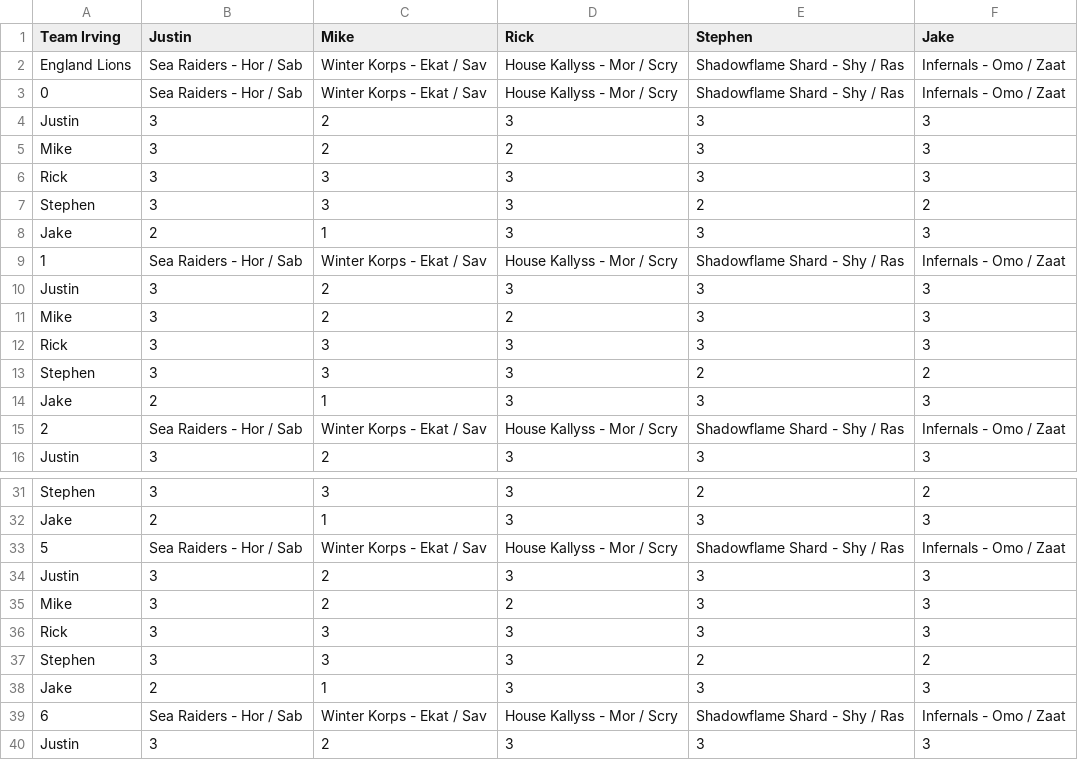
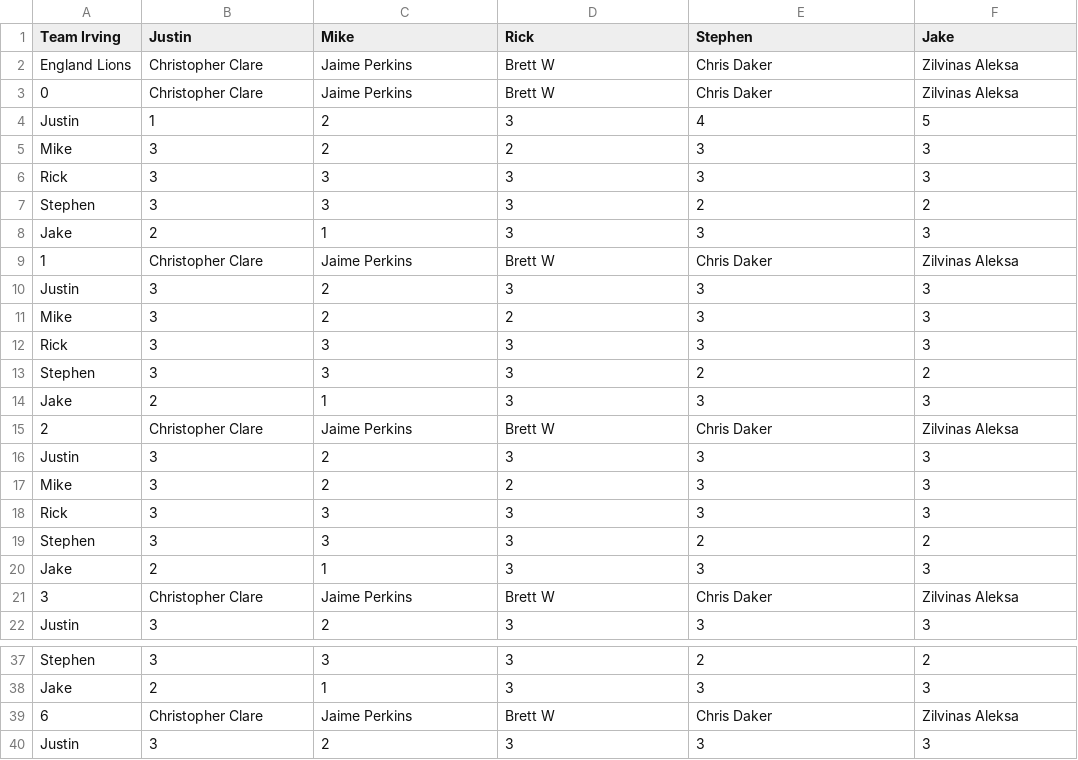
Before and after one commit to QTR-Games/QTR_pairing_process, a CSV file: 7-19/Lions_Import.csv, drawn as a sheet; only a part is shown, gaps mark what is left out; the diff covers the shown part only.

```diff
--- a/7-19/Lions_Import.csv
+++ b/7-19/Lions_Import.csv
@@ -1,4 +1,10 @@
 Team Irving,Justin,Mike,Rick,Stephen,Jake
-England Lions,Sea Raiders - Hor / Sab,Winter Korps - Ekat / Sav,House Kallyss - Mor / Scry,Shadowflame Shard - Shy / Ras,Infernals - Omo / Zaat
-0,Sea Raiders - Hor / Sab,Winter Korps - Ekat / Sav,House Kallyss - Mor / Scry,Shadowflame Shard - Shy / Ras,Infernals - Omo / Zaat
+England Lions,Christopher Clare,Jaime Perkins,Brett W,Chris Daker,Zilvinas Aleksa
+0,Christopher Clare,Jaime Perkins,Brett W,Chris Daker,Zilvinas Aleksa
+Justin,1,2,3,4,5
+Mike,3,2,2,3,3
+Rick,3,3,3,3,3
+Stephen,3,3,3,2,2
+Jake,2,1,3,3,3
+1,Christopher Clare,Jaime Perkins,Brett W,Chris Daker,Zilvinas Aleksa
 Justin,3,2,3,3,3
@@ -8,3 +14,3 @@ Stephen,3,3,3,2,2
 Jake,2,1,3,3,3
-1,Sea Raiders - Hor / Sab,Winter Korps - Ekat / Sav,House Kallyss - Mor / Scry,Shadowflame Shard - Shy / Ras,Infernals - Omo / Zaat
+2,Christopher Clare,Jaime Perkins,Brett W,Chris Daker,Zilvinas Aleksa
 Justin,3,2,3,3,3
@@ -14,3 +20,3 @@ Stephen,3,3,3,2,2
 Jake,2,1,3,3,3
-2,Sea Raiders - Hor / Sab,Winter Korps - Ekat / Sav,House Kallyss - Mor / Scry,Shadowflame Shard - Shy / Ras,Infernals - Omo / Zaat
+3,Christopher Clare,Jaime Perkins,Brett W,Chris Daker,Zilvinas Aleksa
 Justin,3,2,3,3,3
@@ -32,9 +38,3 @@ Stephen,3,3,3,2,2
 Jake,2,1,3,3,3
-5,Sea Raiders - Hor / Sab,Winter Korps - Ekat / Sav,House Kallyss - Mor / Scry,Shadowflame Shard - Shy / Ras,Infernals - Omo / Zaat
-Justin,3,2,3,3,3
-Mike,3,2,2,3,3
-Rick,3,3,3,3,3
-Stephen,3,3,3,2,2
-Jake,2,1,3,3,3
-6,Sea Raiders - Hor / Sab,Winter Korps - Ekat / Sav,House Kallyss - Mor / Scry,Shadowflame Shard - Shy / Ras,Infernals - Omo / Zaat
+6,Christopher Clare,Jaime Perkins,Brett W,Chris Daker,Zilvinas Aleksa
 Justin,3,2,3,3,3
```
Also changed, not shown: 2 added rows and 2 removed rows elsewhere in this file, 2 other files.
